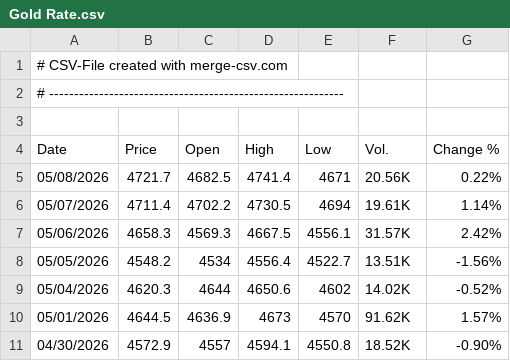
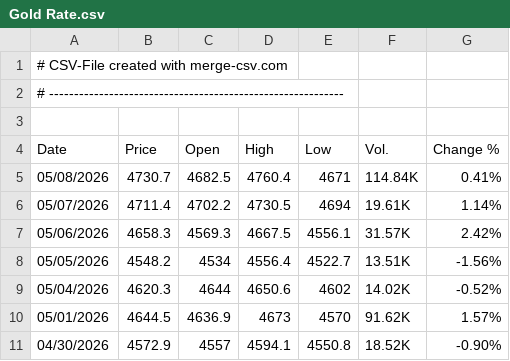
Before and after one commit to alagarsamy-m/GoldSense, a CSV file: dataset/Gold Rate.csv, drawn as a sheet; only a part is shown.

```diff
--- a/dataset/Gold Rate.csv
+++ b/dataset/Gold Rate.csv
@@ -4,3 +4,3 @@
 "Date","Price","Open","High","Low","Vol.","Change %"
-"05/08/2026","4721.7","4682.5","4741.4","4671","20.56K","0.22%"
+"05/08/2026","4730.7","4682.5","4760.4","4671","114.84K","0.41%"
 "05/07/2026","4711.4","4702.2","4730.5","4694","19.61K","1.14%"
```
Also changed, not shown: dataset/USD-INR.csv, dataset/prediction_logs.csv, 9 other files.
